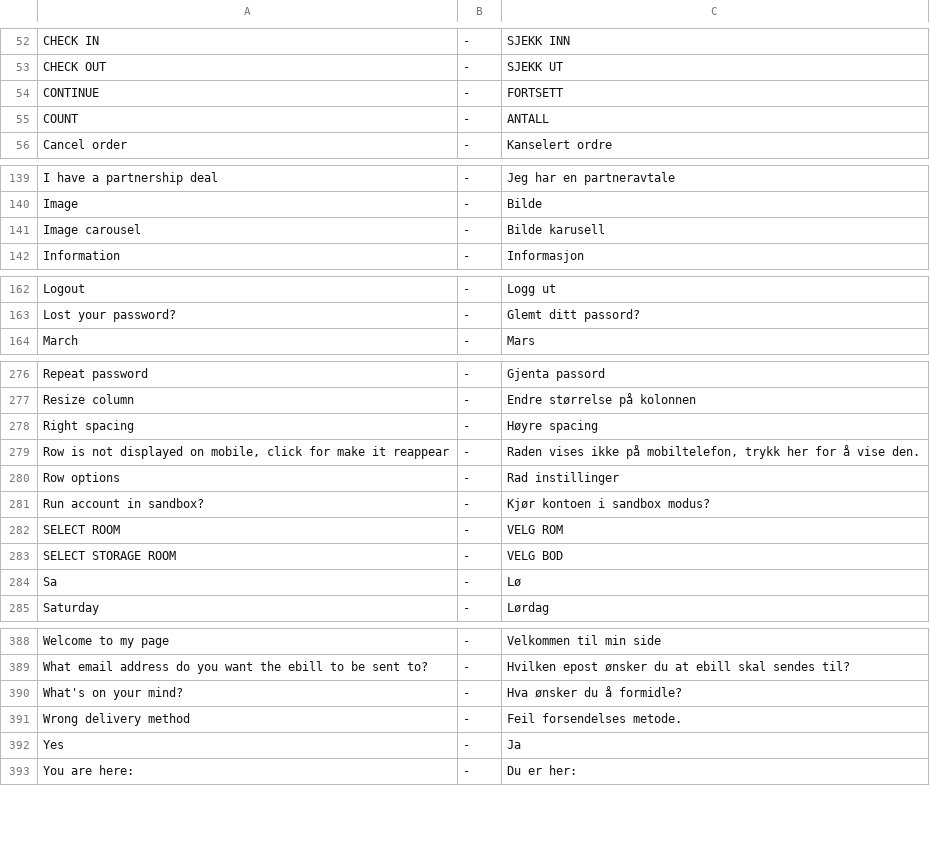
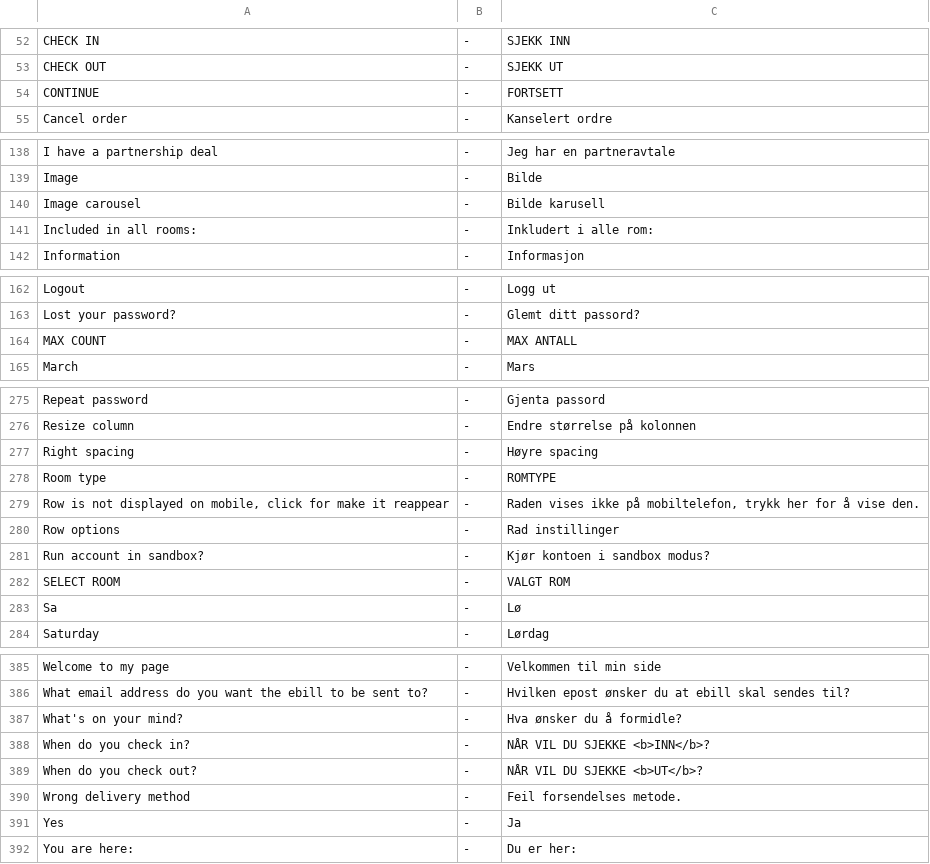
Before and after one commit to tamzidoronno/zaui-v4, a CSV file: com.getshop.client/ROOT/translation/w_nb_NO.csv, drawn as a sheet; only a part is shown, gaps mark what is left out; the diff covers the shown part only.

```diff
--- a/com.getshop.client/ROOT/translation/w_nb_NO.csv
+++ b/com.getshop.client/ROOT/translation/w_nb_NO.csv
@@ -54,3 +54,2 @@ CHECK OUT;-;SJEKK UT
 CONTINUE;-;FORTSETT
-COUNT;-;ANTALL
 Cancel order;-;Kanselert ordre
@@ -141,2 +140,3 @@ Image;-;Bilde
 Image carousel;-;Bilde karusell
+Included in all rooms:;-;Inkludert i alle rom:
 Information;-;Informasjon
@@ -163,2 +163,3 @@ Logout;-;Logg ut
 Lost your password?;-;Glemt ditt passord?
+MAX COUNT;-;MAX ANTALL
 March;-;Mars
@@ -278,2 +277,3 @@ Resize column;-;Endre størrelse på kolonnen
 Right spacing;-;Høyre spacing
+Room type;-;ROMTYPE
 Row is not displayed on mobile, click for make it reappear;-;Raden vises ikke på mobiltelefon, trykk her for å vise den.
@@ -281,4 +281,3 @@ Row options;-;Rad instillinger
 Run account in sandbox?;-;Kjør kontoen i sandbox modus?
-SELECT ROOM;-;VELG ROM
-SELECT STORAGE ROOM;-;VELG BOD
+SELECT ROOM;-;VALGT ROM
 Sa;-;Lø
@@ -390,2 +387,4 @@ What email address do you want the ebill to be sent to?;-;Hvilken epost ønsker
 What's on your mind?;-;Hva ønsker du å formidle?
+When do you check in?;-;NÅR VIL DU SJEKKE <b>INN</b>?
+When do you check out?;-;NÅR VIL DU SJEKKE <b>UT</b>?
 Wrong delivery method;-;Feil forsendelses metode.
```
Also changed, not shown: 5 removed rows elsewhere in this file, com.getshop.client/ROOT/translation/f_base.csv, com.getshop.client/ROOT/translation/stripped/f_en_en.csv, 8 other files.
